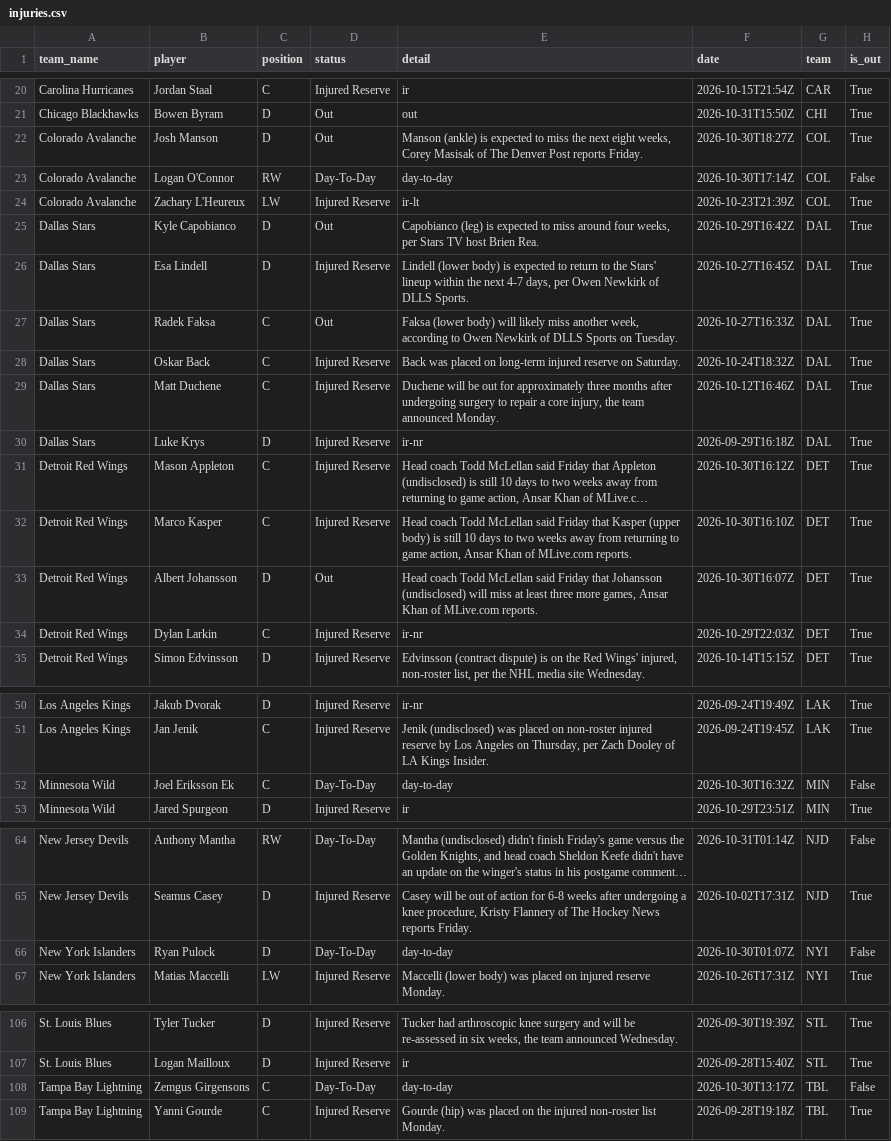
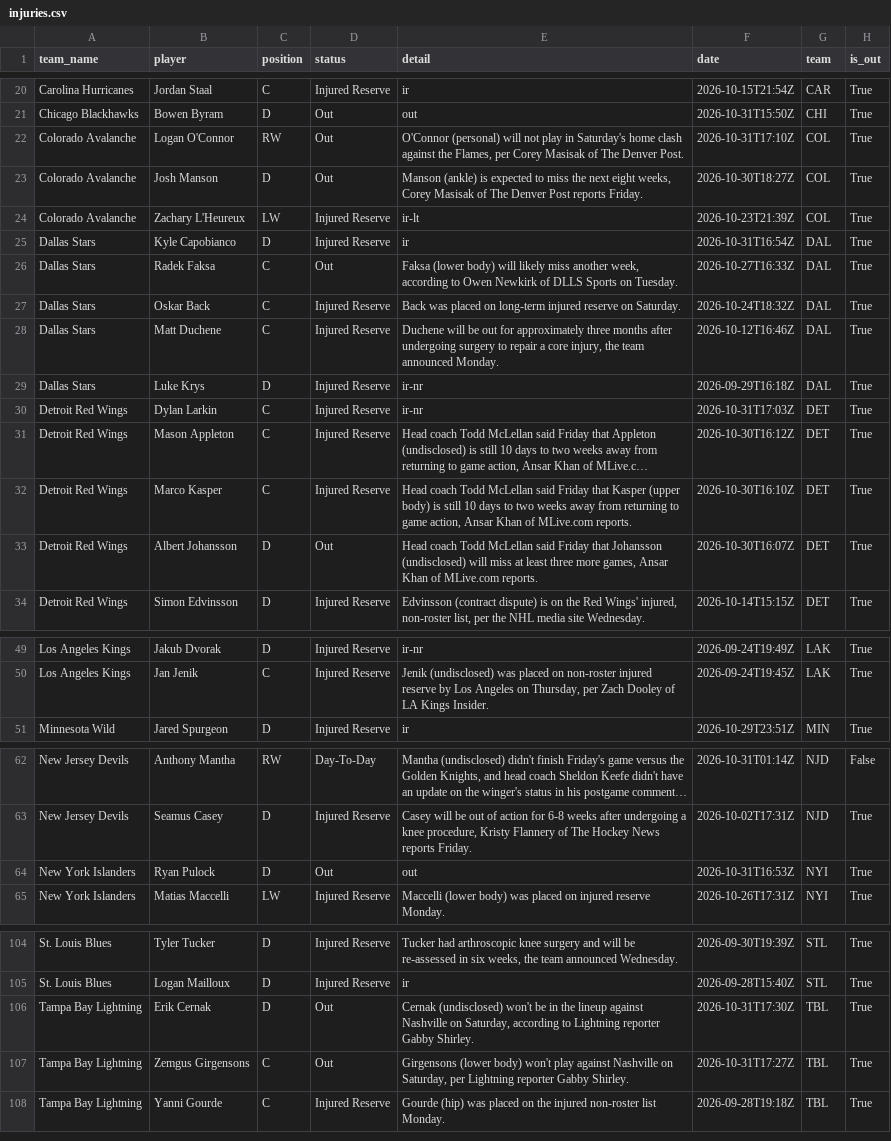
Before and after one commit to qtc8m722n9-dot/nhl-bettings-pipeline, a CSV file: data/raw/2026-10-31/injuries.csv, drawn as a sheet; only a part is shown, gaps mark what is left out; long unchanged cells end in …; removed rows and columns are numbered as before the commit, all else as after; the diff names each change by its address in the sheet, - before the commit and + after, or states it on an @@ line.

```diff
--- a/data/raw/2026-10-31/injuries.csv
+++ b/data/raw/2026-10-31/injuries.csv
+row 22: Colorado Avalanche | Logan O'Connor | RW | Out | O'Connor (personal) will not play in Saturday's home clash against the Flames, per Corey Masisak of The Denver Post. | 2026-10-31T17:10Z | COL | True
-row 23: Colorado Avalanche | Logan O'Connor | RW | Day-To-Day | day-to-day | 2026-10-30T17:14Z | COL | False
-D25 (status): Out
+D25 (status): Injured Reserve
-E25 (detail): Capobianco (leg) is expected to miss around four weeks, per Stars TV host Brien Rea.
+E25 (detail): ir
-F25 (date): 2026-10-29T16:42Z
+F25 (date): 2026-10-31T16:54Z
-row 26: Dallas Stars | Esa Lindell | D | Injured Reserve | Lindell (lower body) is expected to return to the Stars' lineup within the next 4-7 days, per Owen Newkirk of DLLS Sports. | 2026-10-27T16:45Z | DAL | True
+row 30: Detroit Red Wings | Dylan Larkin | C | Injured Reserve | ir-nr | 2026-10-31T17:03Z | DET | True
-row 34: Detroit Red Wings | Dylan Larkin | C | Injured Reserve | ir-nr | 2026-10-29T22:03Z | DET | True
-row 52: Minnesota Wild | Joel Eriksson Ek | C | Day-To-Day | day-to-day | 2026-10-30T16:32Z | MIN | False
-D64 (status): Day-To-Day
+D64 (status): Out
-E64 (detail): day-to-day
+E64 (detail): out
-F64 (date): 2026-10-30T01:07Z
+F64 (date): 2026-10-31T16:53Z
-H64 (is_out): False
+H64 (is_out): True
+row 106: Tampa Bay Lightning | Erik Cernak | D | Out | Cernak (undisclosed) won't be in the lineup against Nashville on Saturday, according to Lightning reporter Gabby Shirley. | 2026-10-31T17:30Z | TBL | True
-D107 (status): Day-To-Day
+D107 (status): Out
-E107 (detail): day-to-day
+E107 (detail): Girgensons (lower body) won't play against Nashville on Saturday, per Lightning reporter Gabby Shirley.
-F107 (date): 2026-10-30T13:17Z
+F107 (date): 2026-10-31T17:27Z
-H107 (is_out): False
+H107 (is_out): True
```
Also changed, not shown: data/slates/2026-10-31.csv, 7 other files.
